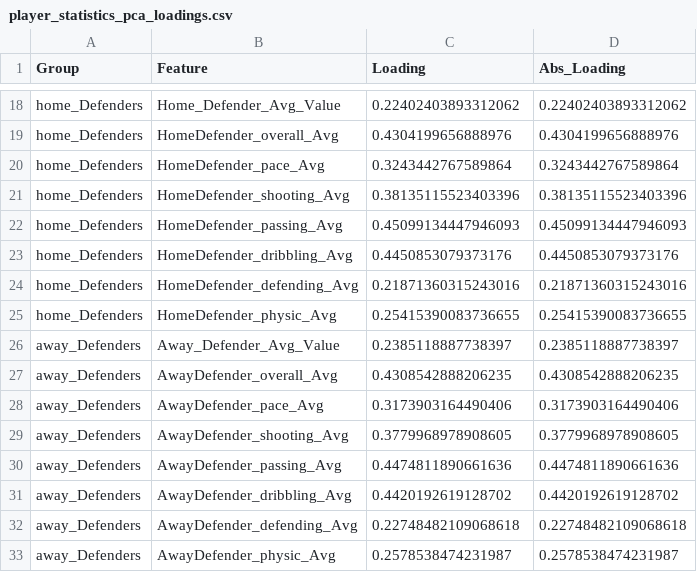
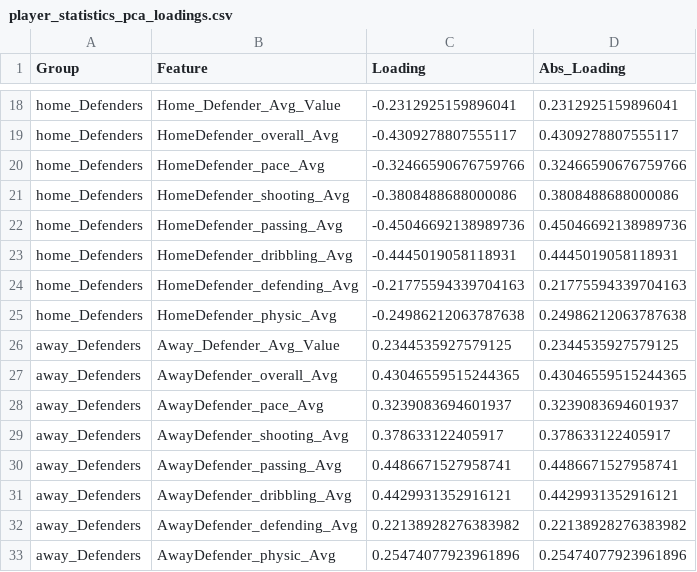
Before and after one commit to yjaam/soccer-match-prediction, a CSV file: misc/player_statistics_pca_loadings.csv, drawn as a sheet; only a part is shown, gaps mark what is left out; the diff covers the shown part only; the diff names each change by its address in the sheet, - before the commit and + after, or states it on an @@ line.

```diff
--- a/misc/player_statistics_pca_loadings.csv
+++ b/misc/player_statistics_pca_loadings.csv
-C18 (Loading): 0.22402403893312062
+C18 (Loading): -0.2312925159896041
-D18 (Abs_Loading): 0.22402403893312062
+D18 (Abs_Loading): 0.2312925159896041
-C19 (Loading): 0.4304199656888976
+C19 (Loading): -0.4309278807555117
-D19 (Abs_Loading): 0.4304199656888976
+D19 (Abs_Loading): 0.4309278807555117
-C20 (Loading): 0.3243442767589864
+C20 (Loading): -0.32466590676759766
-D20 (Abs_Loading): 0.3243442767589864
+D20 (Abs_Loading): 0.32466590676759766
-C21 (Loading): 0.38135115523403396
+C21 (Loading): -0.3808488688000086
-D21 (Abs_Loading): 0.38135115523403396
+D21 (Abs_Loading): 0.3808488688000086
-C22 (Loading): 0.45099134447946093
+C22 (Loading): -0.45046692138989736
-D22 (Abs_Loading): 0.45099134447946093
+D22 (Abs_Loading): 0.45046692138989736
-C23 (Loading): 0.4450853079373176
+C23 (Loading): -0.4445019058118931
-D23 (Abs_Loading): 0.4450853079373176
+D23 (Abs_Loading): 0.4445019058118931
-C24 (Loading): 0.21871360315243016
+C24 (Loading): -0.21775594339704163
-D24 (Abs_Loading): 0.21871360315243016
+D24 (Abs_Loading): 0.21775594339704163
-C25 (Loading): 0.25415390083736655
+C25 (Loading): -0.24986212063787638
-D25 (Abs_Loading): 0.25415390083736655
+D25 (Abs_Loading): 0.24986212063787638
-C26 (Loading): 0.2385118887738397
+C26 (Loading): 0.2344535927579125
-D26 (Abs_Loading): 0.2385118887738397
+D26 (Abs_Loading): 0.2344535927579125
-C27 (Loading): 0.4308542888206235
+C27 (Loading): 0.43046559515244365
-D27 (Abs_Loading): 0.4308542888206235
+D27 (Abs_Loading): 0.43046559515244365
-C28 (Loading): 0.3173903164490406
+C28 (Loading): 0.3239083694601937
-D28 (Abs_Loading): 0.3173903164490406
+D28 (Abs_Loading): 0.3239083694601937
-C29 (Loading): 0.3779968978908605
+C29 (Loading): 0.378633122405917
-D29 (Abs_Loading): 0.3779968978908605
+D29 (Abs_Loading): 0.378633122405917
-C30 (Loading): 0.4474811890661636
+C30 (Loading): 0.4486671527958741
-D30 (Abs_Loading): 0.4474811890661636
+D30 (Abs_Loading): 0.4486671527958741
-C31 (Loading): 0.4420192619128702
+C31 (Loading): 0.4429931352916121
-D31 (Abs_Loading): 0.4420192619128702
+D31 (Abs_Loading): 0.4429931352916121
-C32 (Loading): 0.22748482109068618
+C32 (Loading): 0.22138928276383982
-D32 (Abs_Loading): 0.22748482109068618
+D32 (Abs_Loading): 0.22138928276383982
-C33 (Loading): 0.2578538474231987
+C33 (Loading): 0.25474077923961896
-D33 (Abs_Loading): 0.2578538474231987
+D33 (Abs_Loading): 0.25474077923961896
```
Also changed, not shown: 96 edited cells elsewhere in this file, misc/match_statistics_missingness_report.csv, misc/match_statistics_pca_loadings.csv, 15 other files.
